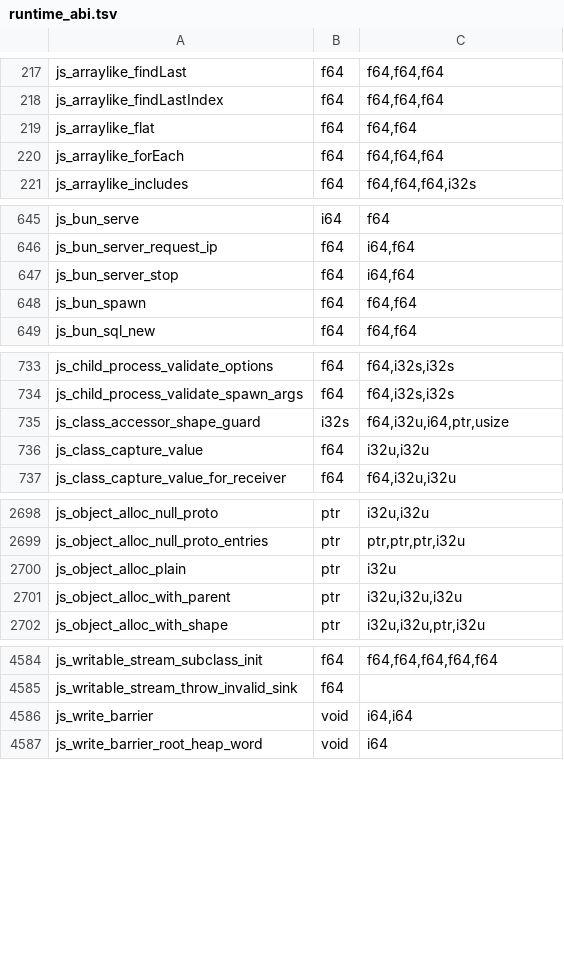
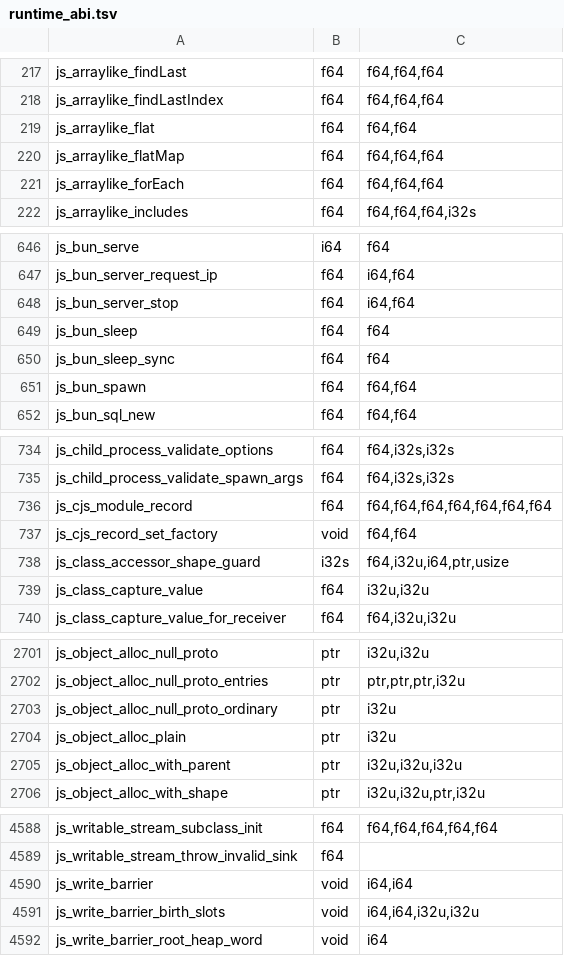
Before and after one commit to Gautown/perry, a TSV file: crates/perry-codegen/src/wasm32/runtime_abi.tsv, drawn as a sheet; only a part is shown, gaps mark what is left out; the diff names each change by its address in the sheet, - before the commit and + after, or states it on an @@ line.

Commit message:
codegen: a literal birth runs one barrier for all its slots

```diff
--- a/crates/perry-codegen/src/wasm32/runtime_abi.tsv
+++ b/crates/perry-codegen/src/wasm32/runtime_abi.tsv
+row 220: js_arraylike_flatMap | f64 | f64,f64,f64
@@ row 684 moved to row 649: js_bun_sleep @@
@@ row 685 moved to row 650: js_bun_sleep_sync @@
+row 736: js_cjs_module_record | f64 | f64,f64,f64,f64,f64,f64,f64
+row 737: js_cjs_record_set_factory | void | f64,f64
+row 2703: js_object_alloc_null_proto_ordinary | ptr | i32u
+row 4591: js_write_barrier_birth_slots | void | i64,i64,i32u,i32u
```
Also changed, not shown: crates/perry-codegen/src/gc_effects_test_world.tsv, 11 other files.
